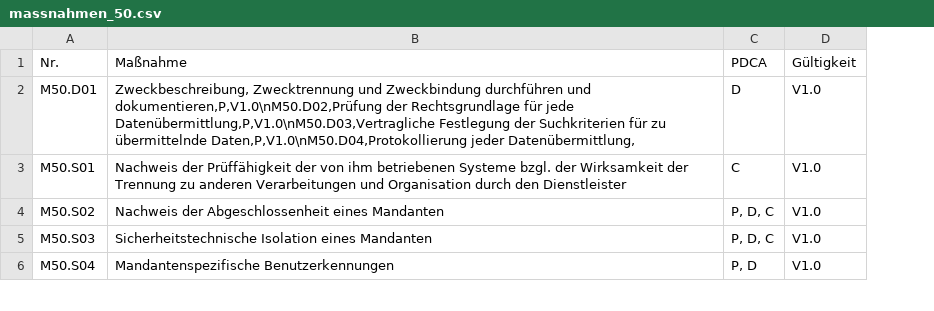
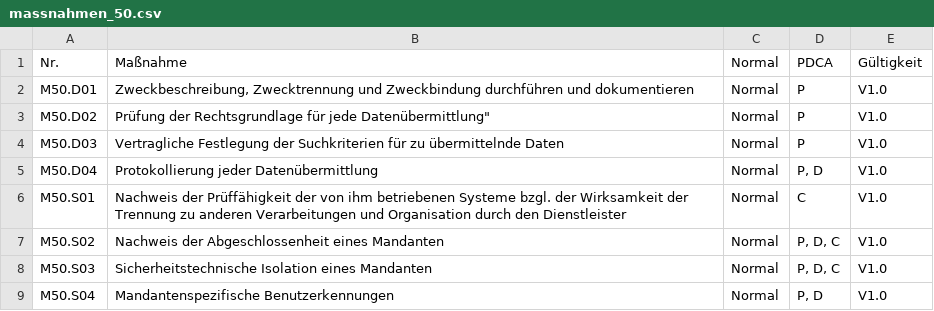
Before and after one commit to datenschutzmodell/bausteine, a CSV file: baustein_50/massnahmen_50.csv, drawn as a sheet; only a part is shown; addresses are those after the commit; the diff names each change by its address in the sheet, - before the commit and + after, or states it on an @@ line.

Commit message:
Update massnahmen_50.csv
corrected CP Error
Added Columd Data protection Risk a/t main doc

```diff
--- a/baustein_50/massnahmen_50.csv
+++ b/baustein_50/massnahmen_50.csv
+column C, rows 1-2: Normal | Normal; rows 6-9: all Normal
-B2: …durchführen und dokumentieren,P,V1.0\nM50.D02,Prüfung der Rechtsgrundlage für jede Datenübermittlung,P,V1.0\nM50.D03,Vertragliche Festlegung der Suchkriterien für zu übermittelnde Daten,P,V1.0\nM50.D04,Protokollierung jeder Datenübermittlung,
+B2: …durchführen und dokumentieren
-D2: D
+D2: P
+row 3: M50.D02 | Prüfung der Rechtsgrundlage für jede Datenübermittlung" | Normal | P | V1.0
+row 4: M50.D03 | Vertragliche Festlegung der Suchkriterien für zu übermittelnde Daten | Normal | P | V1.0
+row 5: M50.D04 | Protokollierung jeder Datenübermittlung | Normal | P, D | V1.0
```
